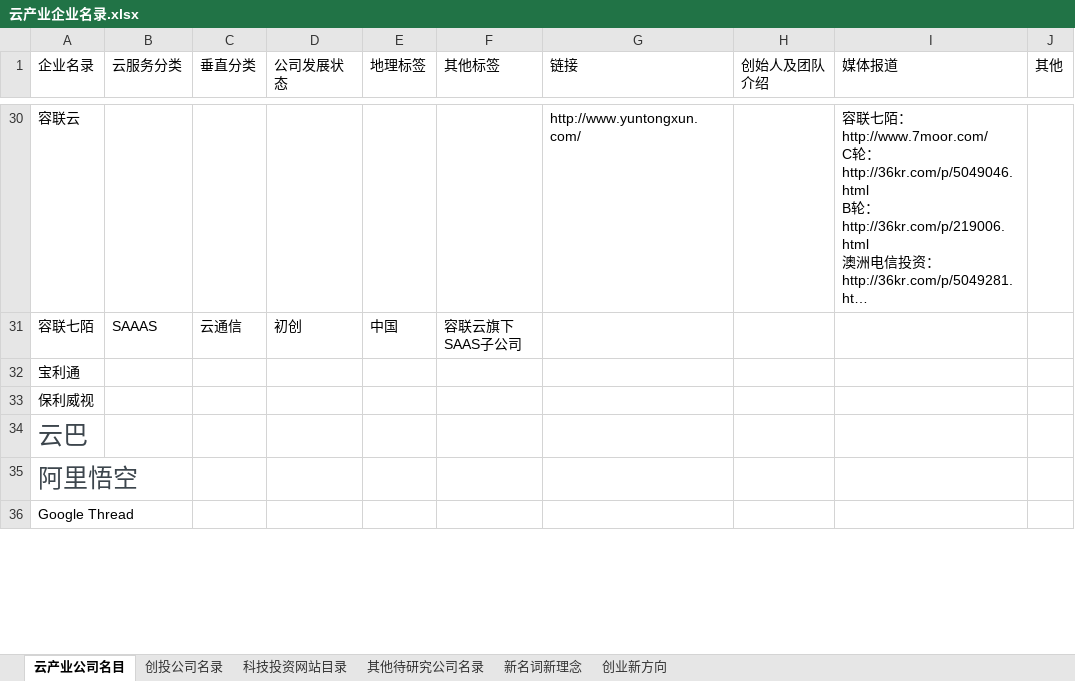
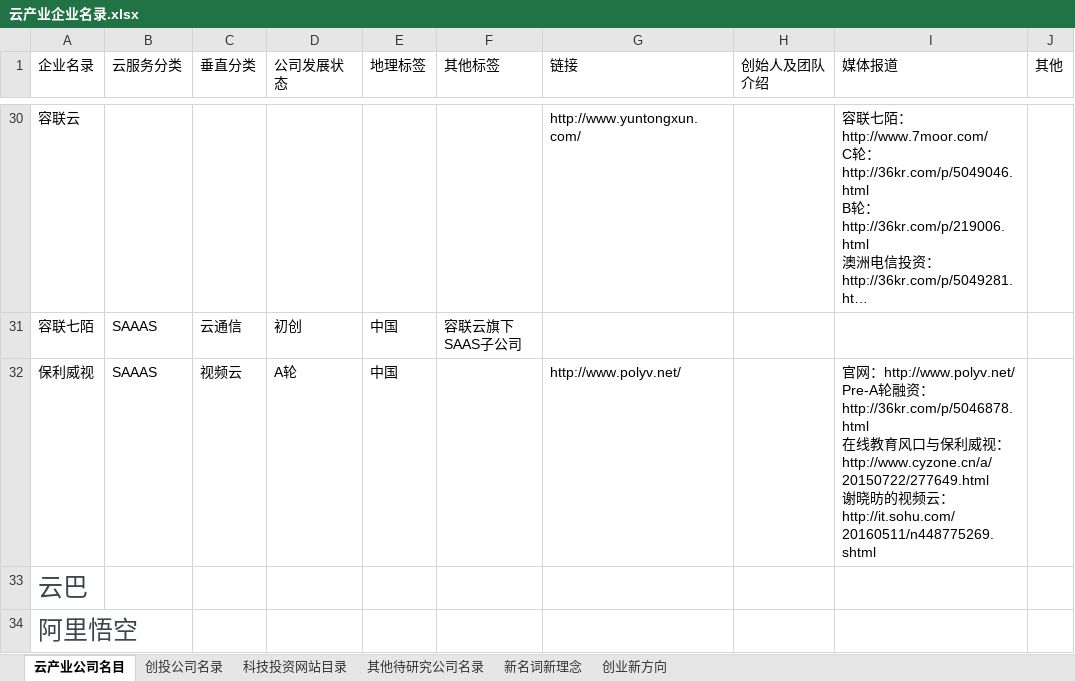
Before and after one commit to kongdeming/CloudResearch, an Excel workbook: 云产业企业名录.xlsx, sheet 云产业公司名目, drawn as a sheet; only a part is shown, gaps mark what is left out; the shorter side is filled out with more unchanged rows; long unchanged cells end in …; values as stored, in another font and other column widths than the file's, no borders; removed rows and columns are numbered as before the commit, all else as after; ↵ is a line break in a cell; the diff names each change by its address in the sheet, - before the commit and + after, or states it on an @@ line.

```diff
--- a/云产业企业名录.xlsx (sheet 云产业公司名目)
+++ b/云产业企业名录.xlsx (sheet 云产业公司名目)
-row 32: 宝利通
-B32 (云服务分类): (empty)
+B32 (云服务分类): SAAAS
-C32 (垂直分类): (empty)
+C32 (垂直分类): 视频云
-D32 (公司发展状态): (empty)
+D32 (公司发展状态): A轮
-E32 (地理标签): (empty)
+E32 (地理标签): 中国
-G32 (链接): (empty)
+G32 (链接): http://www.polyv.net/
-I32 (媒体报道): (empty)
+I32 (媒体报道): 官网：http://www.polyv.net/ ↵ Pre-A轮融资：http://36kr.com/p/5046878.html ↵ 在线教育风口与保利威视：http://www.cyzone.cn/a/20150722/277649.html ↵ 谢晓昉的视频云：http://it.sohu.com/20160511/n448775269.shtml
```
Also changed, not shown: sheet 科技投资网站目录, 1 other file.
